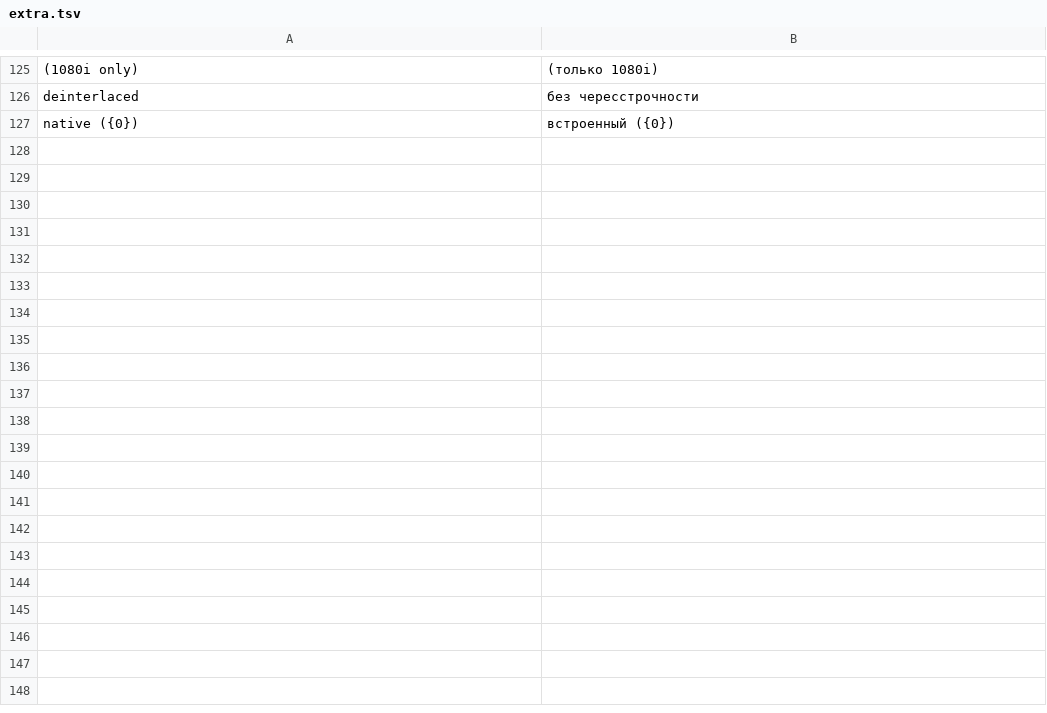
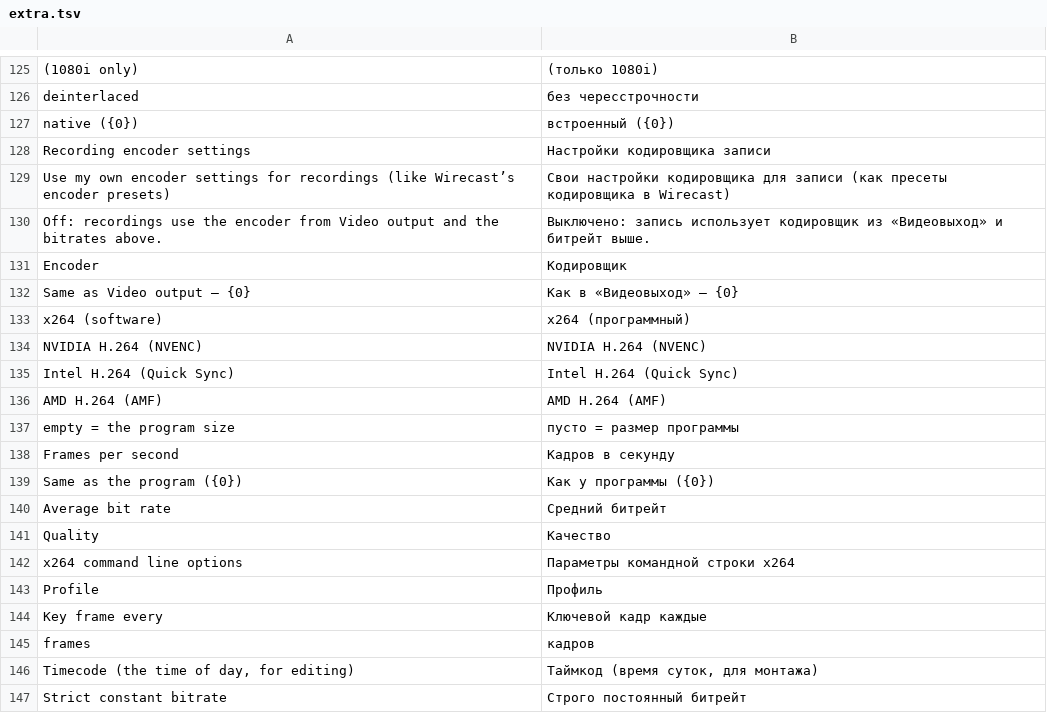
Before and after one commit to Mayshuk99/live-studio, a TSV file: i18n/extra.tsv, drawn as a sheet; only a part is shown, gaps mark what is left out; the diff covers the shown part only.

```diff
--- a/i18n/extra.tsv
+++ b/i18n/extra.tsv
@@ -127 +127,21 @@ deinterlaced	без чересстрочности
 native ({0})	встроенный ({0})
+Recording encoder settings	Настройки кодировщика записи
+Use my own encoder settings for recordings (like Wirecast’s encoder presets)	Свои настройки кодировщика для записи (как пресеты кодировщика в Wirecast)
+Off: recordings use the encoder from Video output and the bitrates above.	Выключено: запись использует кодировщик из «Видеовыход» и битрейт выше.
+Encoder	Кодировщик
+Same as Video output — {0}	Как в «Видеовыход» — {0}
+x264 (software)	x264 (программный)
+NVIDIA H.264 (NVENC)	NVIDIA H.264 (NVENC)
+Intel H.264 (Quick Sync)	Intel H.264 (Quick Sync)
+AMD H.264 (AMF)	AMD H.264 (AMF)
+empty = the program size	пусто = размер программы
+Frames per second	Кадров в секунду
+Same as the program ({0})	Как у программы ({0})
+Average bit rate	Средний битрейт
+Quality	Качество
+x264 command line options	Параметры командной строки x264
+Profile	Профиль
+Key frame every	Ключевой кадр каждые
+frames	кадров
+Timecode (the time of day, for editing)	Таймкод (время суток, для монтажа)
+Strict constant bitrate	Строго постоянный битрейт
```
Also changed, not shown: 34 added rows elsewhere in this file, 5 other files.
